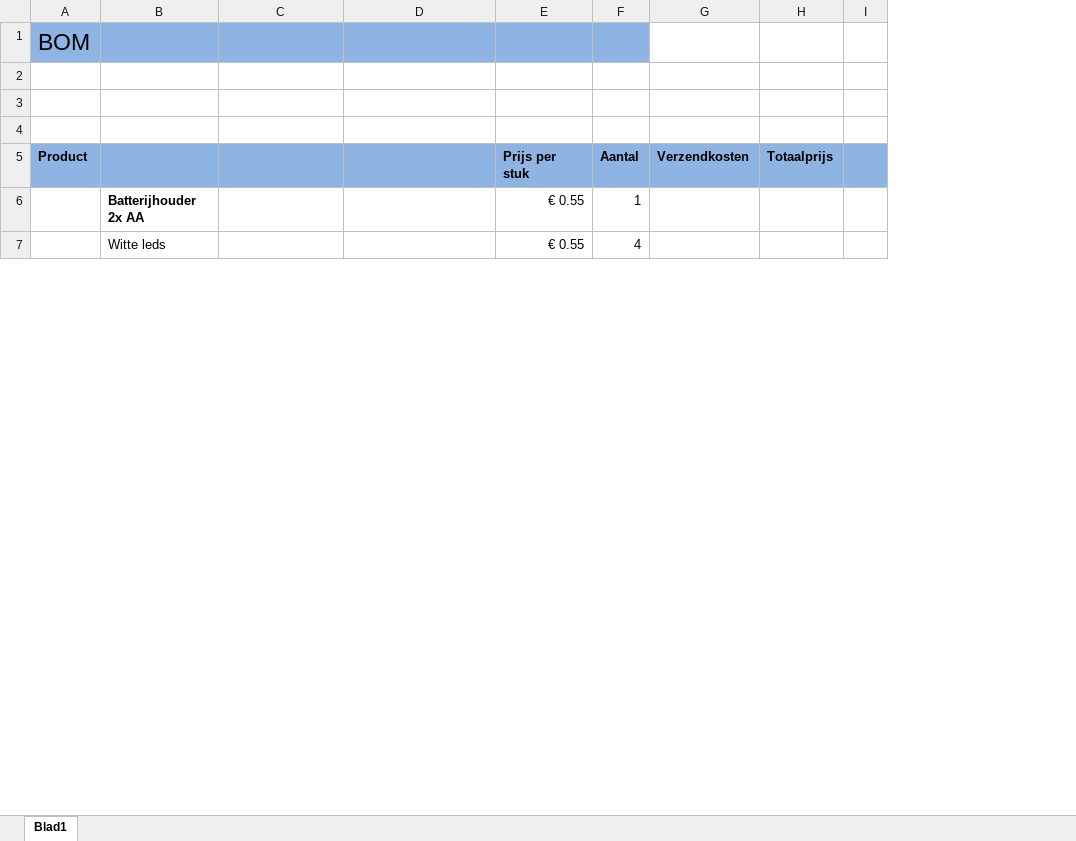
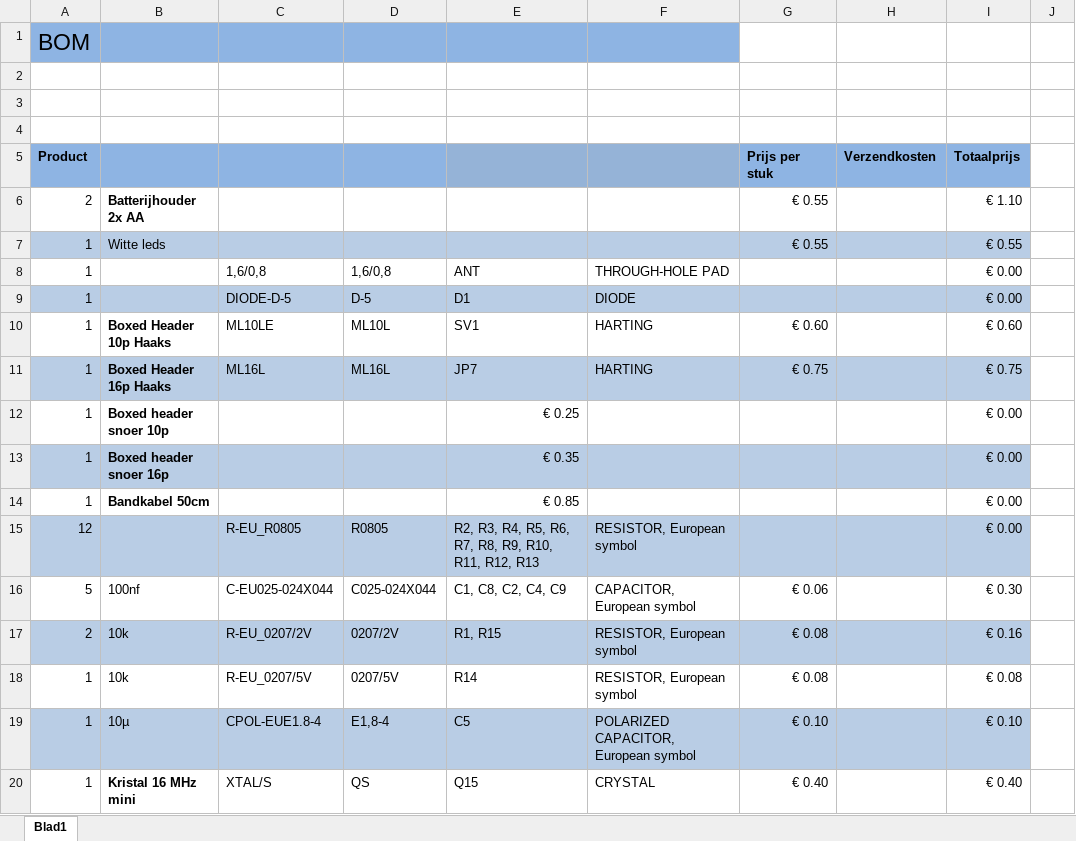
Before and after one commit to arnemauer/IsaLib, an Excel workbook: ISA Ouderen/Deurbel ontvanger/BOM.xlsx, sheet Blad1, drawn as a sheet; only a part is shown; values as stored, in another font and other column widths than the file's, no borders; removed rows and columns are numbered as before the commit, all else as after; the diff covers the shown part only; the diff names each change by its address in the sheet, - before the commit and + after, or states it on an @@ line.

```diff
--- a/ISA Ouderen/Deurbel ontvanger/BOM.xlsx (sheet Blad1)
+++ b/ISA Ouderen/Deurbel ontvanger/BOM.xlsx (sheet Blad1)
-column A, rows 1-5: BOM |  |  |  | Product
+column A, rows 1-7: BOM |  |  |  | Product | 2 | 1
+column D, empty
+column E, empty
-column F, rows 5-7: Aantal | 1 | 4
-column H, row 5: Totaalprijs
-column I, empty
+column I, rows 5-7: Totaalprijs | € 1.10 | € 0.55
+column J, empty
-G1 fill: #8EB4E3
+G1 fill: none
-B7:C7 fill: none
+B7:C7 fill: #B9CDE5
-F7:G7 fill: none
+F7:G7 fill: #B9CDE5
-H7 fill: none
+H7 fill: #B9CDE5
+row 8: 1 |  | 1,6/0,8 | 1,6/0,8 | ANT | THROUGH-HOLE PAD |  |  | € 0.00
@@ row 20 moved to row 9: 1 @@
+row 10: 1 | Boxed Header 10p Haaks | ML10LE | ML10L | SV1 | HARTING | € 0.60 |  | € 0.60
+row 11: 1 | Boxed Header 16p Haaks | ML16L | ML16L | JP7 | HARTING | € 0.75 |  | € 0.75
+row 12: 1 | Boxed header snoer 10p |  |  | € 0.25 |  |  |  | € 0.00
+row 13: 1 | Boxed header snoer 16p |  |  | € 0.35 |  |  |  | € 0.00
+row 14: 1 | Bandkabel 50cm |  |  | € 0.85 |  |  |  | € 0.00
+row 15: 12 |  | R-EU_R0805 | R0805 | R2, R3, R4, R5, R6, R7, R8, R9, R10, R11, R12, R13 | RESISTOR, European symbol |  |  | € 0.00
+row 16: 5 | 100nf | C-EU025-024X044 | C025-024X044 | C1, C8, C2, C4, C9 | CAPACITOR, European symbol | € 0.06 |  | € 0.30
+row 17: 2 | 10k | R-EU_0207/2V | 0207/2V | R1, R15 | RESISTOR, European symbol | € 0.08 |  | € 0.16
+row 18: 1 | 10k | R-EU_0207/5V | 0207/5V | R14 | RESISTOR, European symbol | € 0.08 |  | € 0.08
+row 19: 1 | 10µ | CPOL-EUE1.8-4 | E1,8-4 | C5 | POLARIZED CAPACITOR, European symbol | € 0.10 |  | € 0.10
@@ row 40 moved to row 20: 1 @@
```
Also changed, not shown: 7 added rows, 27 removed rows, 5 moved rows, 3 edited cells and cell formats elsewhere in this sheet, 3 other files.
